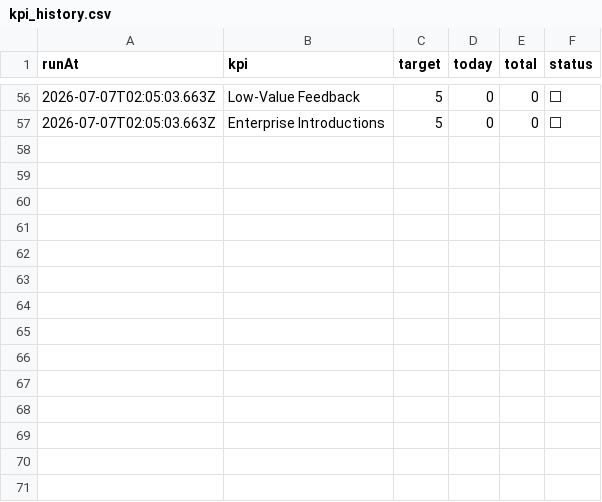
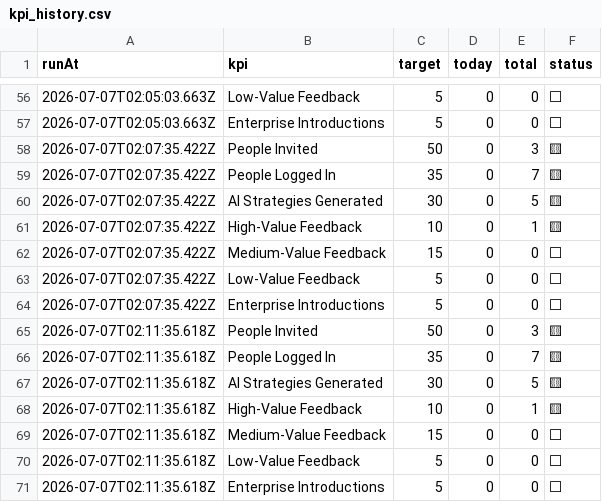
Before and after one commit to TrueNidaGitCode/soorgaai-transformation, a CSV file: reports/kpi_history.csv, drawn as a sheet; only a part is shown, gaps mark what is left out; the diff names each change by its address in the sheet, - before the commit and + after, or states it on an @@ line.

```diff
--- a/reports/kpi_history.csv
+++ b/reports/kpi_history.csv
+row 58: 2026-07-07T02:07:35.422Z | People Invited | 50 | 0 | 3 | 🟨
+row 59: 2026-07-07T02:07:35.422Z | People Logged In | 35 | 0 | 7 | 🟨
+row 60: 2026-07-07T02:07:35.422Z | AI Strategies Generated | 30 | 0 | 5 | 🟨
+row 61: 2026-07-07T02:07:35.422Z | High-Value Feedback | 10 | 0 | 1 | 🟨
+row 62: 2026-07-07T02:07:35.422Z | Medium-Value Feedback | 15 | 0 | 0 | ⬜
+row 63: 2026-07-07T02:07:35.422Z | Low-Value Feedback | 5 | 0 | 0 | ⬜
+row 64: 2026-07-07T02:07:35.422Z | Enterprise Introductions | 5 | 0 | 0 | ⬜
+row 65: 2026-07-07T02:11:35.618Z | People Invited | 50 | 0 | 3 | 🟨
+row 66: 2026-07-07T02:11:35.618Z | People Logged In | 35 | 0 | 7 | 🟨
+row 67: 2026-07-07T02:11:35.618Z | AI Strategies Generated | 30 | 0 | 5 | 🟨
+row 68: 2026-07-07T02:11:35.618Z | High-Value Feedback | 10 | 0 | 1 | 🟨
+row 69: 2026-07-07T02:11:35.618Z | Medium-Value Feedback | 15 | 0 | 0 | ⬜
+row 70: 2026-07-07T02:11:35.618Z | Low-Value Feedback | 5 | 0 | 0 | ⬜
+row 71: 2026-07-07T02:11:35.618Z | Enterprise Introductions | 5 | 0 | 0 | ⬜
```
Also changed, not shown: reports/generators.csv, 2 other files.
